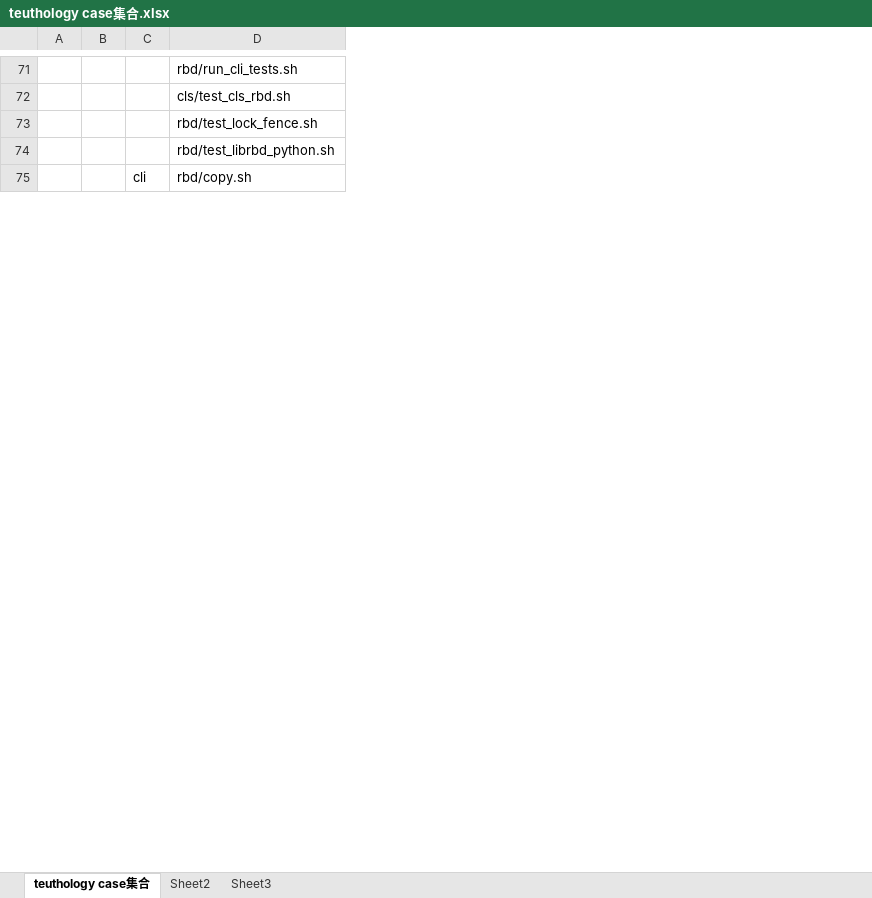
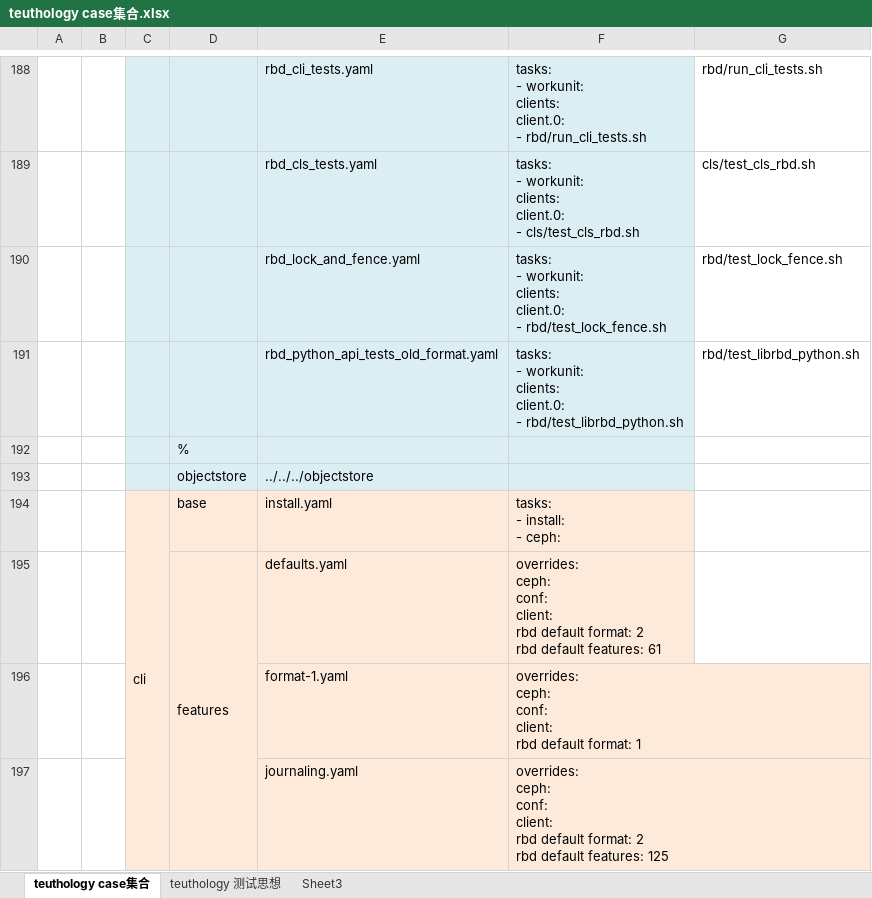
Before and after one commit to lnsyyj/Codes, an Excel workbook: teuthology/teuthology case集合.xlsx, sheet teuthology case集合, drawn as a sheet; only a part is shown, gaps mark what is left out; values as stored, in another font and other column widths than the file's, no borders; addresses are those after the commit; ↵ is a line break in a cell; the diff covers the shown part only; the diff names each change by its address in the sheet, - before the commit and + after, or states it on an @@ line.

```diff
--- a/teuthology/teuthology case集合.xlsx (sheet teuthology case集合)
+++ b/teuthology/teuthology case集合.xlsx (sheet teuthology case集合)
-sheet tab: Sheet2
+sheet tab: teuthology 测试思想
+column D, row 192: %
+column E, rows 188-191: rbd_cli_tests.yaml | rbd_cls_tests.yaml | rbd_lock_and_fence.yaml | rbd_python_api_tests_old_format.yaml
+column F, rows 188-191: tasks: ↵ - workunit: ↵ clients: ↵ client.0: ↵ - rbd/run_cli_tests.sh | tasks: ↵ - workunit: ↵ clients: ↵ client.0: ↵ - cls/test_cls_rbd.sh | tasks: ↵ - workunit: ↵ clients: ↵ client.0: ↵ - rbd/test_lock_fence.sh | tasks: ↵ - workunit: ↵ clients: ↵ client.0: ↵ - rbd/test_librbd_python.sh
-C188:C192 fill: none
+C188:C192 fill: #DBEEF4
-C192: cli
+C192: (empty)
-G192: rbd/copy.sh
+G192: (empty)
+row 193:  |  |  | objectstore | ../../../objectstore
+row 194:  |  | cli | base | install.yaml | tasks: ↵ - install: ↵ - ceph:
+row 195:  |  |  | features | defaults.yaml | overrides: ↵ ceph: ↵ conf: ↵ client: ↵ rbd default format: 2 ↵ rbd default features: 61
+row 196:  |  |  |  | format-1.yaml | overrides: ↵ ceph: ↵ conf: ↵ client: ↵ rbd default format: 1
+row 197:  |  |  |  | journaling.yaml | overrides: ↵ ceph: ↵ conf: ↵ client: ↵ rbd default format: 2 ↵ rbd default features: 125
```
Also changed, not shown: 246 added rows, 1 removed row, 20 moved rows, 63 edited cells, cell formats and merged cells elsewhere in this sheet, sheet teuthology 测试思想.
